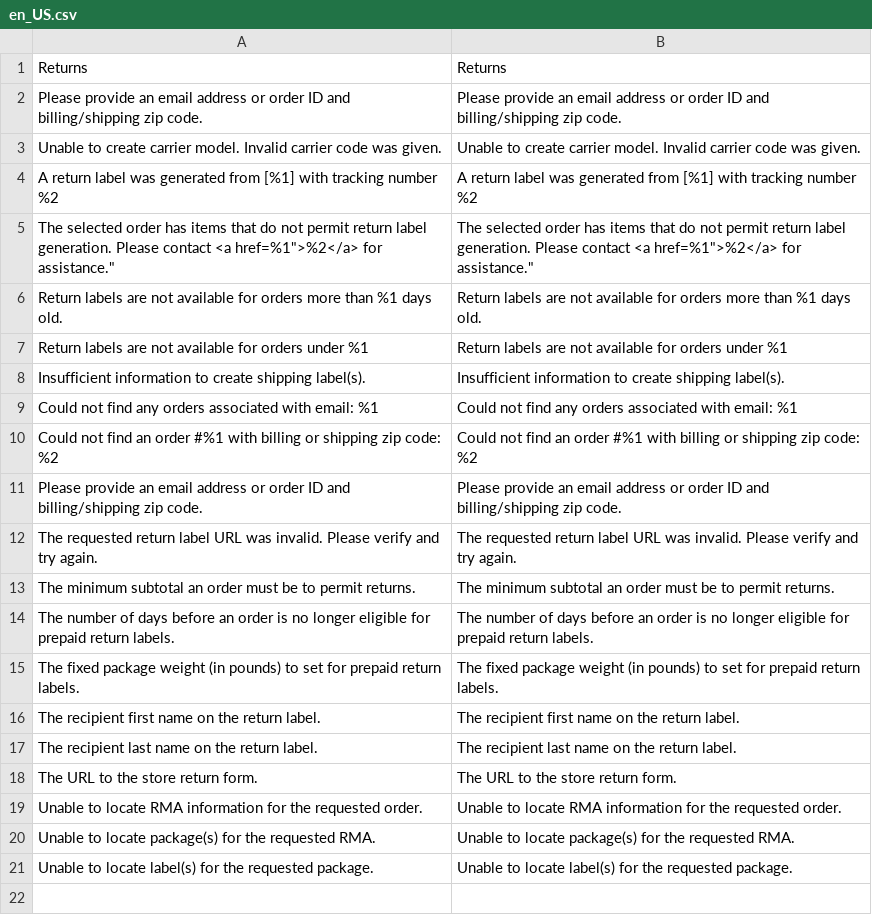
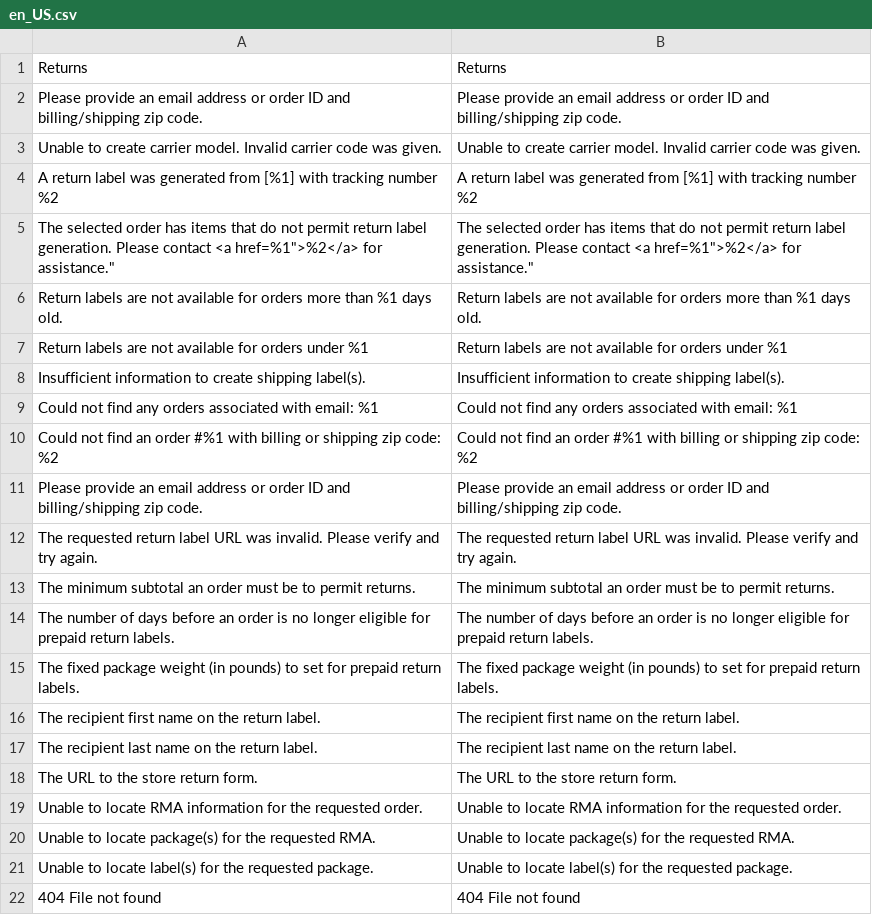
Before and after one commit to auroraextensions/simplereturns, a CSV file: i18n/en_US.csv, drawn as a sheet.

Commit message:
Update en_US.csv

```diff
--- a/i18n/en_US.csv
+++ b/i18n/en_US.csv
@@ -21 +21,2 @@
 "Unable to locate label(s) for the requested package.","Unable to locate label(s) for the requested package."
+"404 File not found","404 File not found"
```
